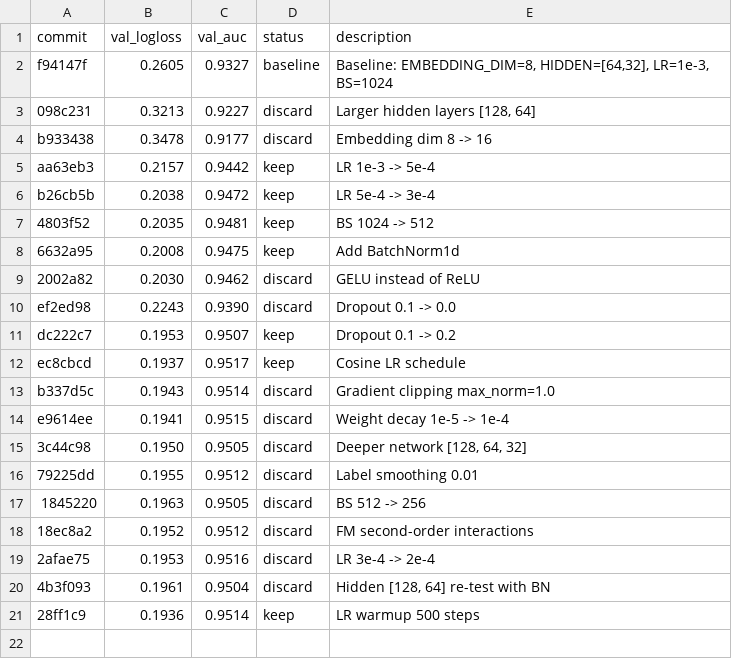
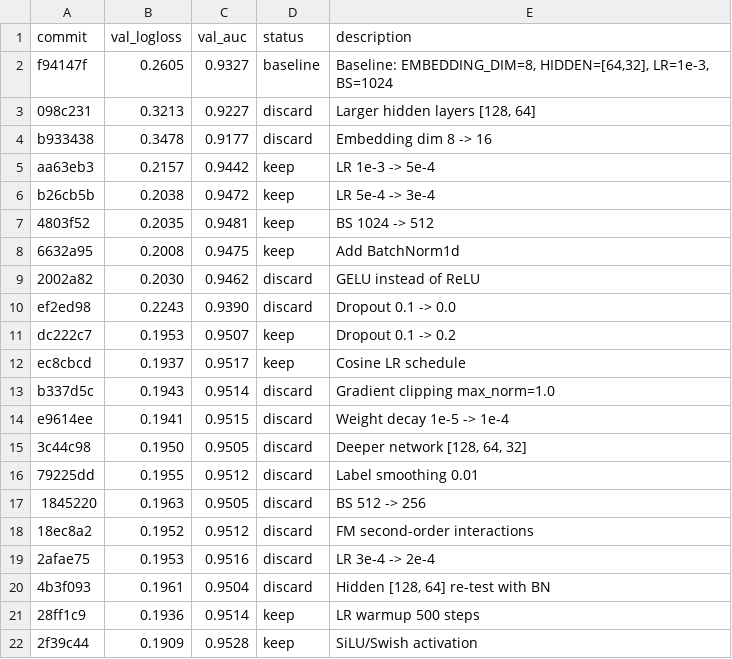
Before and after one commit to ggruschka/autoresearch-equativ-demo, a TSV file: ctr_prediction/results.tsv, drawn as a sheet; the diff names each change by its address in the sheet, - before the commit and + after, or states it on an @@ line.

Commit message:
Results: keep SiLU (logloss 0.1909 < 0.1936)

```diff
--- a/ctr_prediction/results.tsv
+++ b/ctr_prediction/results.tsv
+row 22: 2f39c44 | 0.1909 | 0.9528 | keep | SiLU/Swish activation
```
Also changed, not shown: 1 other file.
